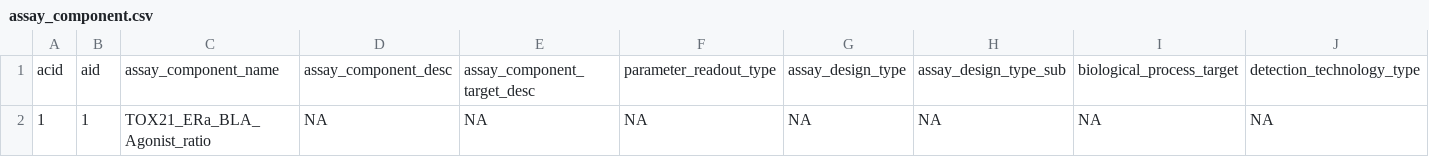
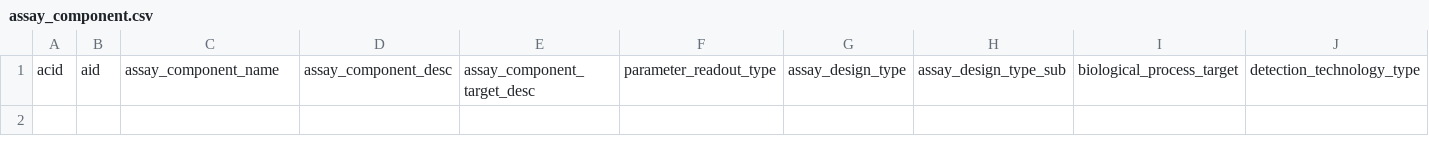
Before and after one commit to USEPA/CompTox-ToxCast-tcpl, a CSV file: inst/example/assay_component.csv, drawn as a sheet; only a part is shown; rows hold the shown columns only; the diff names each change by its address in the sheet, - before the commit and + after, or states it on an @@ line.

```diff
--- a/inst/example/assay_component.csv
+++ b/inst/example/assay_component.csv
-row 2: 1 | 1 | TOX21_ERa_BLA_Agonist_ratio | NA | NA | NA | NA | NA | NA | NA
```
Also changed, not shown: inst/example/assay.csv, inst/example/assay_component_endpoint.csv, 30 other files.
